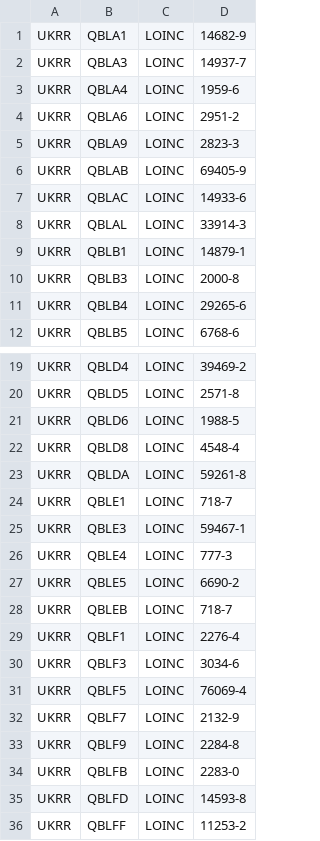
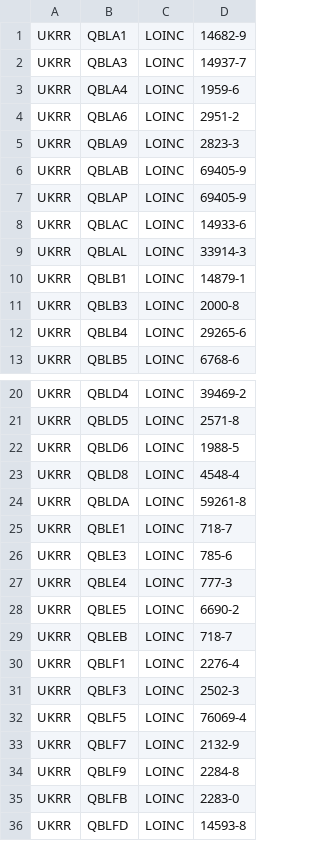
Before and after one commit to renalreg/registry-codes, a CSV file: tables/code_map/ukrr_testcodes_to_loinc.csv, drawn as a sheet; only a part is shown, gaps mark what is left out; the shorter side is filled out with more unchanged rows.

Commit message:
Update ukrr_testcodes_to_loinc.csv
Following PKB LOINC review, meeting with Sara Muse 28/04/2026

```diff
--- a/tables/code_map/ukrr_testcodes_to_loinc.csv
+++ b/tables/code_map/ukrr_testcodes_to_loinc.csv
@@ -6,2 +6,3 @@ UKRR,QBLA9,LOINC,2823-3
 UKRR,QBLAB,LOINC,69405-9
+UKRR,QBLAP,LOINC,69405-9
 UKRR,QBLAC,LOINC,14933-6
@@ -24,3 +25,3 @@ UKRR,QBLDA,LOINC,59261-8
 UKRR,QBLE1,LOINC,718-7
-UKRR,QBLE3,LOINC,59467-1
+UKRR,QBLE3,LOINC,785-6
 UKRR,QBLE4,LOINC,777-3
@@ -29,3 +30,3 @@ UKRR,QBLEB,LOINC,718-7
 UKRR,QBLF1,LOINC,2276-4
-UKRR,QBLF3,LOINC,3034-6
+UKRR,QBLF3,LOINC,2502-3
 UKRR,QBLF5,LOINC,76069-4
```
